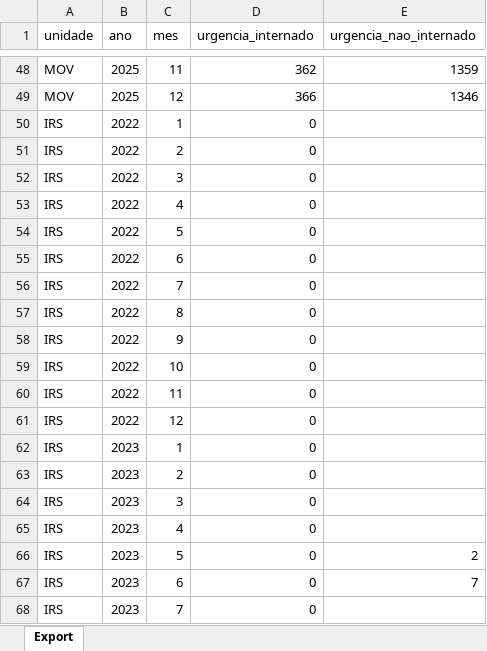
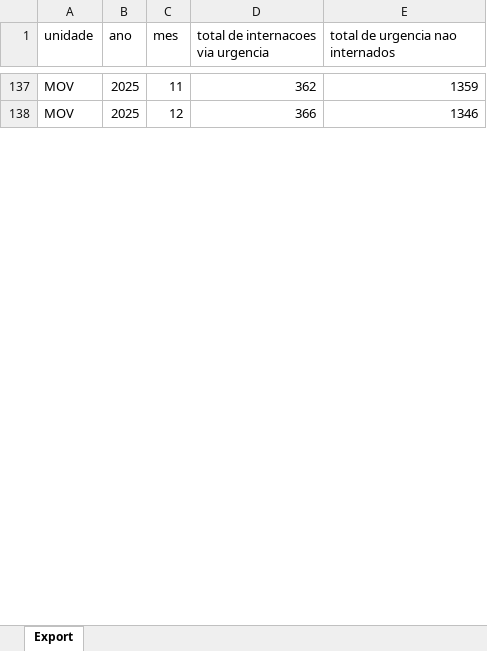
Before and after one commit to transparencia-mg/fhemig_internacoes-via-urgencia, an Excel workbook: upload/internacoes-via-urgencia.xlsx, sheet Export, drawn as a sheet; only a part is shown, gaps mark what is left out; values as stored, in another font and other column widths than the file's, no borders; removed rows and columns are numbered as before the commit, all else as after; the diff covers the shown part only; the diff names each change by its address in the sheet, - before the commit and + after, or states it on an @@ line.

Commit message:
Add files via upload

```diff
--- a/upload/internacoes-via-urgencia.xlsx (sheet Export)
+++ b/upload/internacoes-via-urgencia.xlsx (sheet Export)
-D1: urgencia_internado
+D1: total de internacoes via urgencia
-E1: urgencia_nao_internado
+E1: total de urgencia nao internados
-row 50: IRS | 2022 | 1 | 0
-row 51: IRS | 2022 | 2 | 0
-row 52: IRS | 2022 | 3 | 0
-row 53: IRS | 2022 | 4 | 0
-row 54: IRS | 2022 | 5 | 0
-row 55: IRS | 2022 | 6 | 0
-row 56: IRS | 2022 | 7 | 0
-row 57: IRS | 2022 | 8 | 0
-row 58: IRS | 2022 | 9 | 0
-row 59: IRS | 2022 | 10 | 0
-row 60: IRS | 2022 | 11 | 0
-row 61: IRS | 2022 | 12 | 0
-row 62: IRS | 2023 | 1 | 0
-row 63: IRS | 2023 | 2 | 0
-row 64: IRS | 2023 | 3 | 0
-row 65: IRS | 2023 | 4 | 0
-row 66: IRS | 2023 | 5 | 0 | 2
-row 67: IRS | 2023 | 6 | 0 | 7
-row 68: IRS | 2023 | 7 | 0
```
Also changed, not shown: 39 added rows, 214 removed rows, 69 moved rows and 5 edited cells elsewhere in this sheet.
